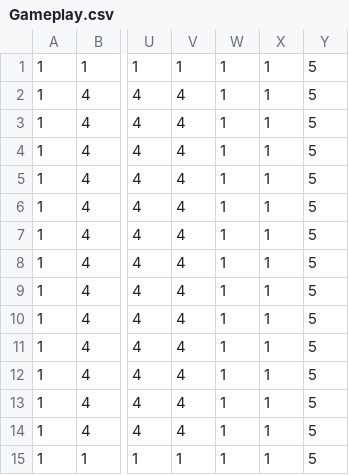
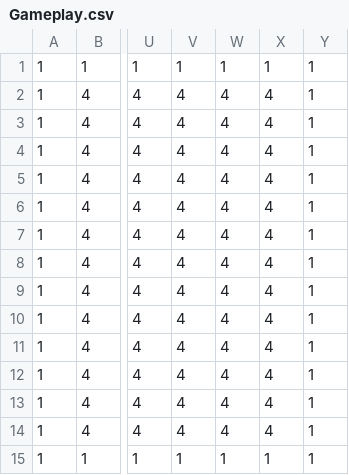
Before and after one commit to dactrtr/Dinopirates, a CSV file: LDTK/DPplaydate/simplified/Room_10/Gameplay.csv, drawn as a sheet; only a part is shown, gaps mark what is left out; removed rows and columns are numbered as before the commit, all else as after; the diff names each change by its address in the sheet, - before the commit and + after, or states it on an @@ line.

```diff
--- a/LDTK/DPplaydate/simplified/Room_10/Gameplay.csv
+++ b/LDTK/DPplaydate/simplified/Room_10/Gameplay.csv
+column X, rows 1-15: 1 | 4 | 4 | 4 | 4 | 4 | 4 | 4 | 4 | 4 | 4 | 4 | 4 | 4 | 1
-column Y, rows 1-15: all 5
-W2:W14: 1
+W2:W14: 4
```
Also changed, not shown: LDTK/DPplaydate/simplified/Room_15/Gameplay.csv, LDTK/DPplaydate/simplified/Room_2/Gameplay.csv, 41 other files.
